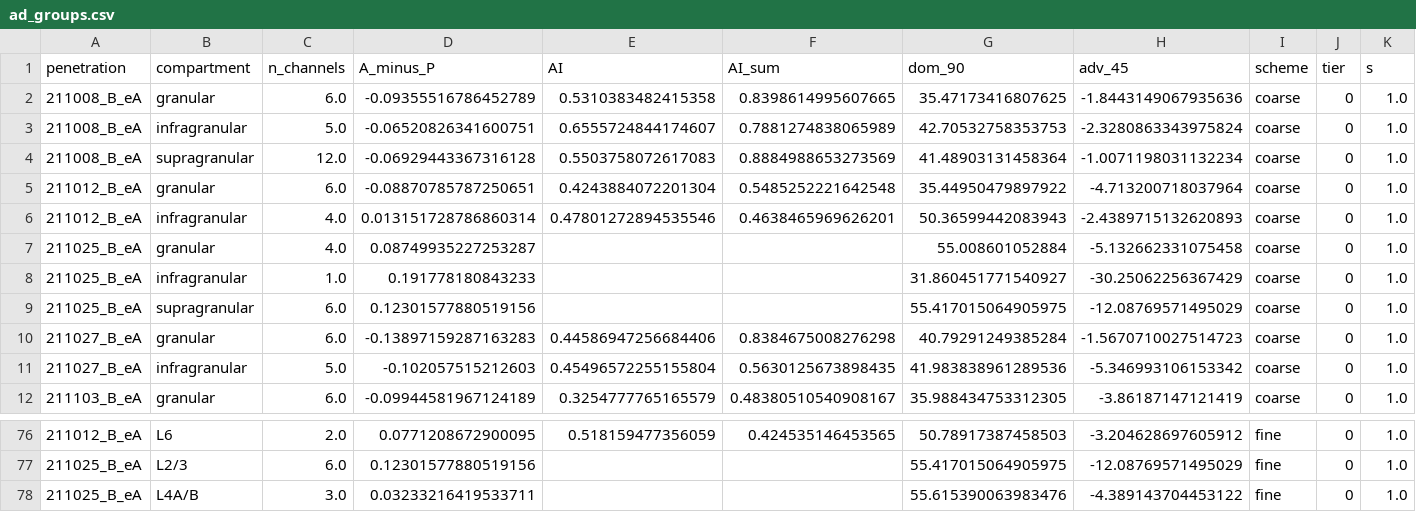
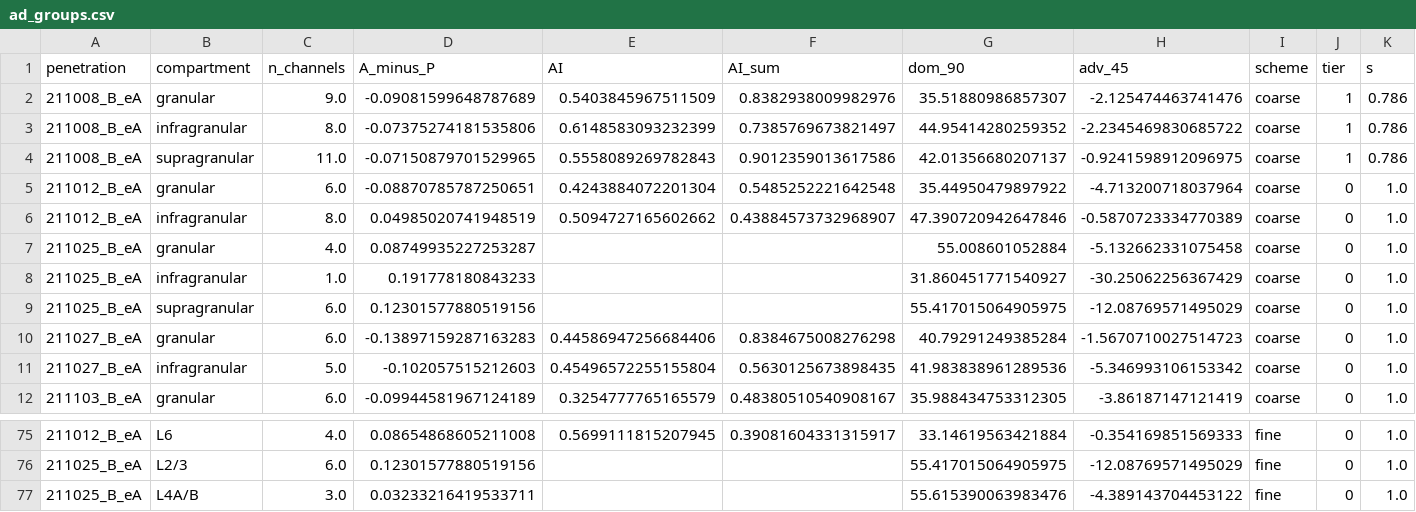
Before and after one commit to bmitchell1092/v1-laminar-binocular, a CSV file: docs/qc/ad_groups.csv, drawn as a sheet; only a part is shown, gaps mark what is left out; the diff covers the shown part only.

```diff
--- a/docs/qc/ad_groups.csv
+++ b/docs/qc/ad_groups.csv
@@ -1,7 +1,7 @@
 penetration,compartment,n_channels,A_minus_P,AI,AI_sum,dom_90,adv_45,scheme,tier,s
-211008_B_eA,granular,6.0,-0.09355516786452789,0.5310383482415358,0.8398614995607665,35.47173416807625,-1.8443149067935636,coarse,0,1.0
-211008_B_eA,infragranular,5.0,-0.06520826341600751,0.6555724844174607,0.7881274838065989,42.70532758353753,-2.3280863343975824,coarse,0,1.0
-211008_B_eA,supragranular,12.0,-0.06929443367316128,0.5503758072617083,0.8884988653273569,41.48903131458364,-1.0071198031132234,coarse,0,1.0
+211008_B_eA,granular,9.0,-0.09081599648787689,0.5403845967511509,0.8382938009982976,35.51880986857307,-2.125474463741476,coarse,1,0.786
+211008_B_eA,infragranular,8.0,-0.07375274181535806,0.6148583093232399,0.7385769673821497,44.95414280259352,-2.2345469830685722,coarse,1,0.786
+211008_B_eA,supragranular,11.0,-0.07150879701529965,0.5558089269782843,0.9012359013617586,42.01356680207137,-0.9241598912096975,coarse,1,0.786
 211012_B_eA,granular,6.0,-0.08870785787250651,0.4243884072201304,0.5485252221642548,35.44950479897922,-4.713200718037964,coarse,0,1.0
-211012_B_eA,infragranular,4.0,0.013151728786860314,0.47801272894535546,0.4638465969626201,50.36599442083943,-2.4389715132620893,coarse,0,1.0
+211012_B_eA,infragranular,8.0,0.04985020741948519,0.5094727165602662,0.43884573732968907,47.390720942647846,-0.5870723334770389,coarse,0,1.0
 211025_B_eA,granular,4.0,0.08749935227253287,,,55.008601052884,-5.132662331075458,coarse,0,1.0
@@ -76,2 +75,2 @@ penetration,compartment,n_channels,A_minus_P,AI,AI_sum,dom_90,adv_45,scheme,tier
-211012_B_eA,L6,2.0,0.0771208672900095,0.518159477356059,0.424535146453565,50.78917387458503,-3.204628697605912,fine,0,1.0
+211012_B_eA,L6,4.0,0.08654868605211008,0.5699111815207945,0.39081604331315917,33.14619563421884,-0.354169851569333,fine,0,1.0
 211025_B_eA,L2/3,6.0,0.12301577880519156,,,55.417015064905975,-12.08769571495029,fine,0,1.0
```
Also changed, not shown: 4 added rows, 4 removed rows and 21 edited cells elsewhere in this file, docs/qc/ad_tests.csv, metadata/laminar_alignment_v4.csv, 9 other files.
